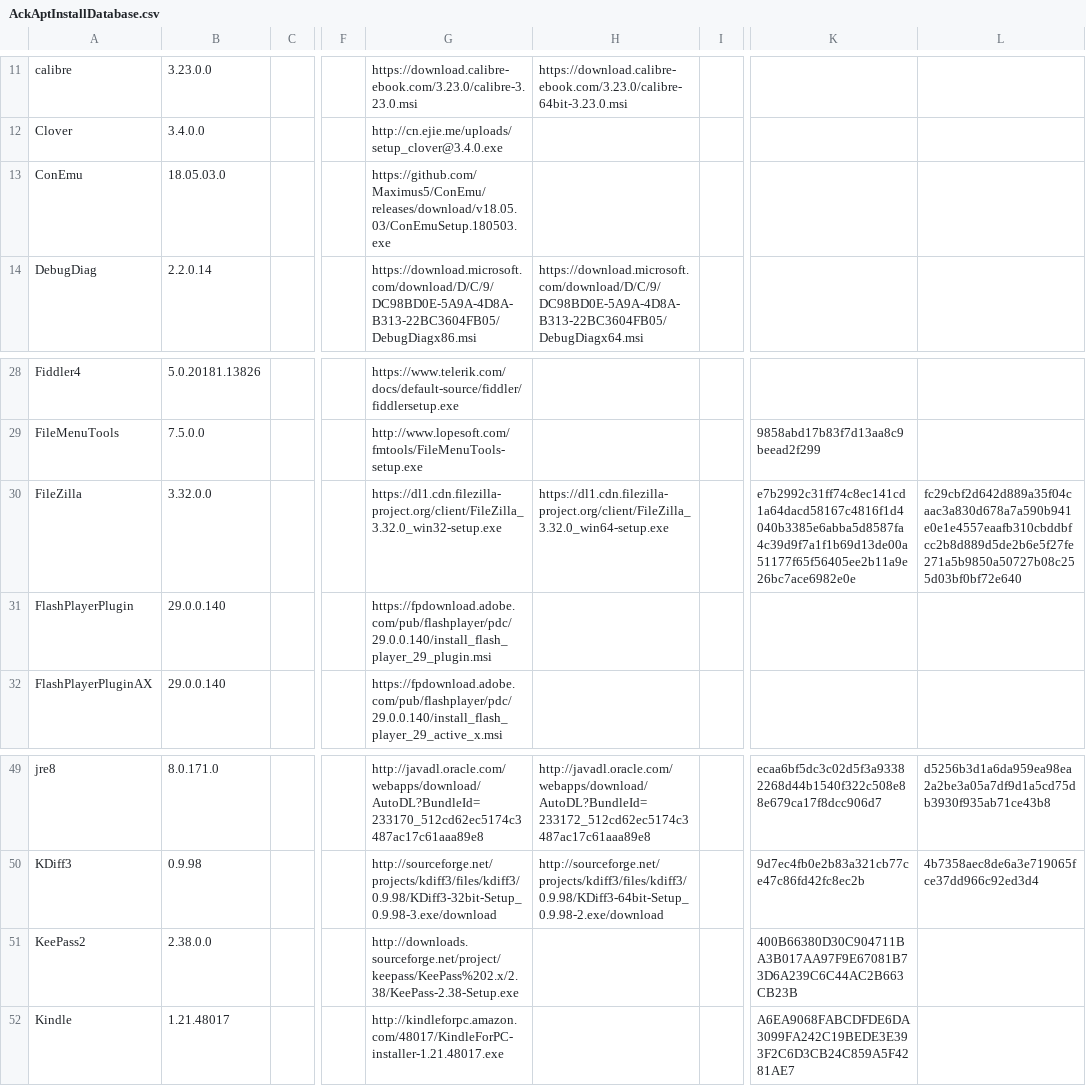
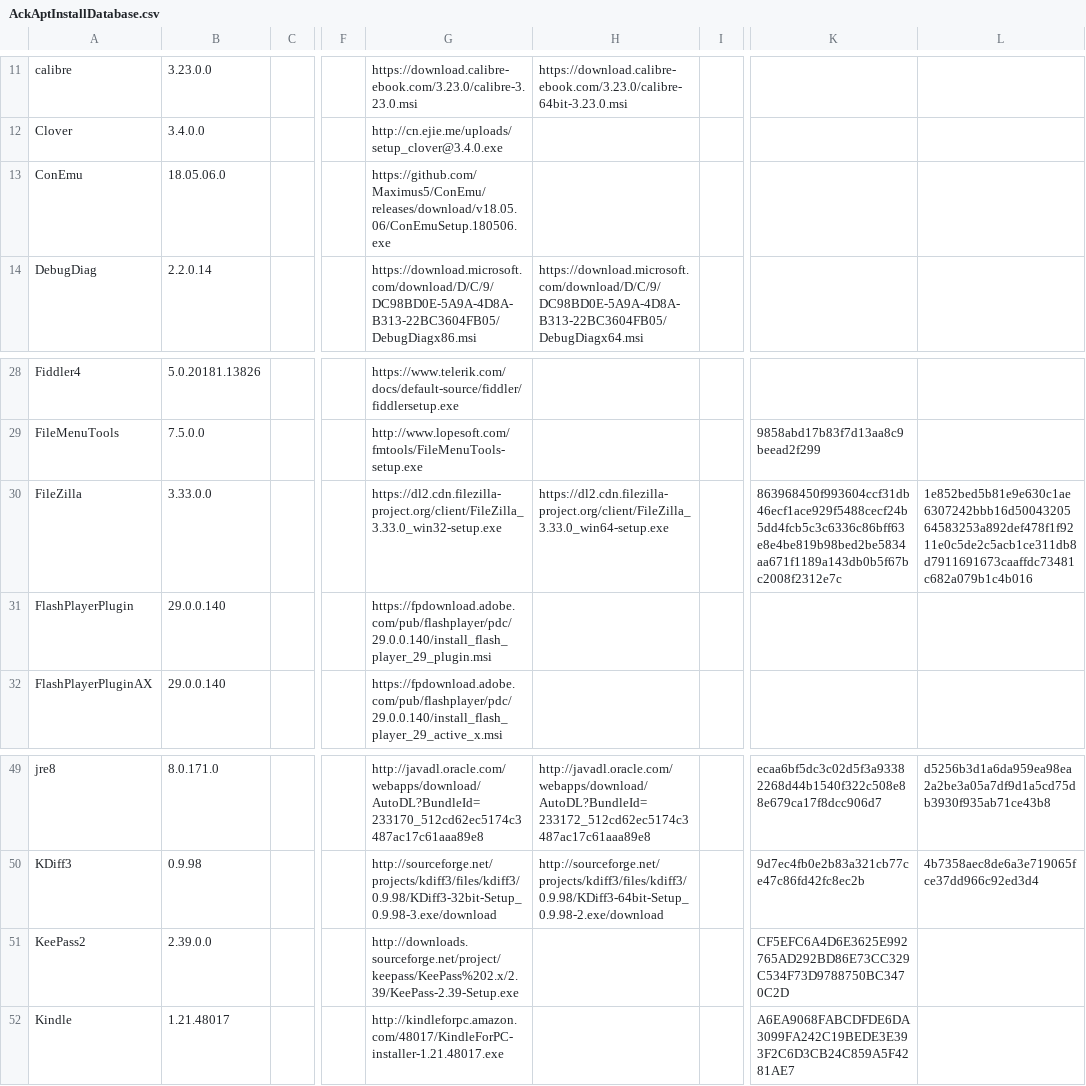
Before and after one commit to ackphht/ackphht.github.io, a CSV file: AckAptInstallDatabase.csv, drawn as a sheet; only a part is shown, gaps mark what is left out; the diff names each change by its address in the sheet, - before the commit and + after, or states it on an @@ line.

Commit message:
AckApt: KeePass2 2.39.0, ConEmu 18.05.06, FileZilla 3.33.0

```diff
--- a/AckAptInstallDatabase.csv
+++ b/AckAptInstallDatabase.csv
-B13: 18.05.03.0
+B13: 18.05.06.0
-G13: https://github.com/Maximus5/ConEmu/releases/download/v18.05.03/ConEmuSetup.180503.exe
+G13: https://github.com/Maximus5/ConEmu/releases/download/v18.05.06/ConEmuSetup.180506.exe
-B30: 3.32.0.0
+B30: 3.33.0.0
-G30: https://dl1.cdn.filezilla-project.org/client/FileZilla_3.32.0_win32-setup.exe
+G30: https://dl2.cdn.filezilla-project.org/client/FileZilla_3.33.0_win32-setup.exe
-H30: https://dl1.cdn.filezilla-project.org/client/FileZilla_3.32.0_win64-setup.exe
+H30: https://dl2.cdn.filezilla-project.org/client/FileZilla_3.33.0_win64-setup.exe
-K30: e7b2992c31ff74c8ec141cd1a64dacd58167c4816f1d4040b3385e6abba5d8587fa4c39d9f7a1f1b69d13de00a51177f65f56405ee2b11a9e26bc7ace6982e0e
+K30: 863968450f993604ccf31db46ecf1ace929f5488cecf24b5dd4fcb5c3c6336c86bff63e8e4be819b98bed2be5834aa671f1189a143db0b5f67bc2008f2312e7c
-L30: fc29cbf2d642d889a35f04caac3a830d678a7a590b941e0e1e4557eaafb310cbddbfcc2b8d889d5de2b6e5f27fe271a5b9850a50727b08c255d03bf0bf72e640
+L30: 1e852bed5b81e9e630c1ae6307242bbb16d5004320564583253a892def478f1f9211e0c5de2c5acb1ce311db8d7911691673caaffdc73481c682a079b1c4b016
-B51: 2.38.0.0
+B51: 2.39.0.0
-G51: http://downloads.sourceforge.net/project/keepass/KeePass%202.x/2.38/KeePass-2.38-Setup.exe
+G51: http://downloads.sourceforge.net/project/keepass/KeePass%202.x/2.39/KeePass-2.39-Setup.exe
-K51: 400B66380D30C904711BA3B017AA97F9E67081B73D6A239C6C44AC2B663CB23B
+K51: CF5EFC6A4D6E3625E992765AD292BD86E73CC329C534F73D9788750BC3470C2D
```
